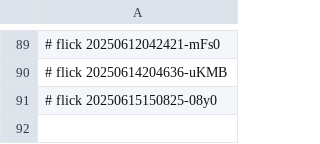
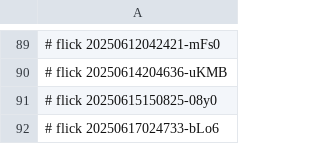
Before and after one commit to abikesa/ubuntu-dev, a CSV file: ukb/aperitivo/.csv, drawn as a sheet; only a part is shown, gaps mark what is left out; the diff names each change by its address in the sheet, - before the commit and + after, or states it on an @@ line.

Commit message:
ukb/aperitivo/.csv

```diff
--- a/ukb/aperitivo/.csv
+++ b/ukb/aperitivo/.csv
+row 92: # flick 20250617024733-bLo6
```
